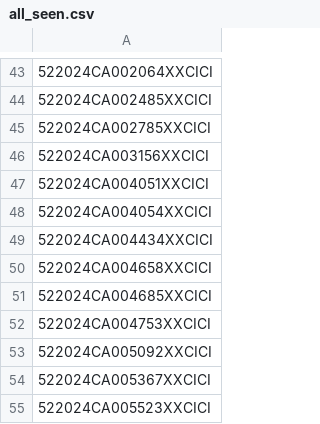
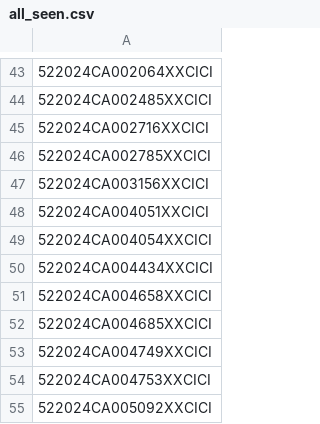
Before and after one commit to figlesias7/realforeclose, a CSV file: data/all_seen.csv, drawn as a sheet; only a part is shown, gaps mark what is left out; the shorter side is filled out with more unchanged rows.

```diff
--- a/data/all_seen.csv
+++ b/data/all_seen.csv
@@ -44,2 +44,3 @@
 522024CA002485XXCICI
+522024CA002716XXCICI
 522024CA002785XXCICI
@@ -51,2 +52,3 @@
 522024CA004685XXCICI
+522024CA004749XXCICI
 522024CA004753XXCICI
```
Also changed, not shown: data/event_log.csv, 3 other files.
